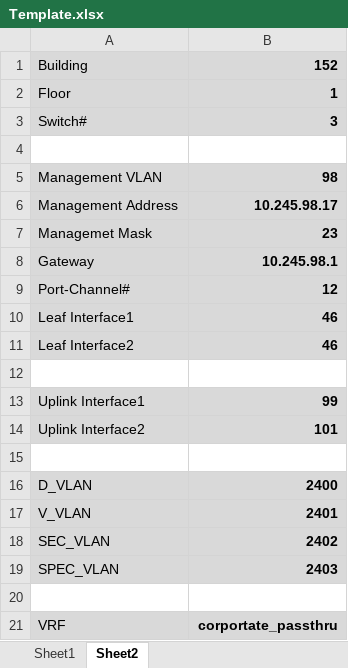
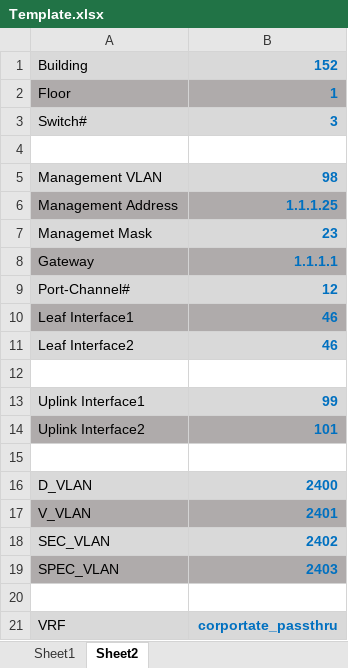
Before and after one commit to phredi-renner/net-programming, an Excel workbook: ConfigletBase/input/Template.xlsx, sheet Sheet2, drawn as a sheet; values as stored, in another font and other column widths than the file's, no borders; the diff names each change by its address in the sheet, - before the commit and + after, or states it on an @@ line.

```diff
--- a/ConfigletBase/input/Template.xlsx (sheet Sheet2)
+++ b/ConfigletBase/input/Template.xlsx (sheet Sheet2)
-B1:B3 text colour: black
+B1:B3 text colour: #0070C0
-A2:B2 fill: #D9D9D9
+A2:B2 fill: #AFABAB
-B5:B11 text colour: black
+B5:B11 text colour: #0070C0
-A6:B6 fill: #D9D9D9
+A6:B6 fill: #AFABAB
-B6: 10.245.98.17
+B6: 1.1.1.25
-A8:B8 fill: #D9D9D9
+A8:B8 fill: #AFABAB
-B8: 10.245.98.1
+B8: 1.1.1.1
-A10:B10 fill: #D9D9D9
+A10:B10 fill: #AFABAB
-B13:B14 text colour: black
+B13:B14 text colour: #0070C0
-A14:B14 fill: #D9D9D9
+A14:B14 fill: #AFABAB
-B16:B19 text colour: black
+B16:B19 text colour: #0070C0
-A17:B17 fill: #D9D9D9
+A17:B17 fill: #AFABAB
-A19:B19 fill: #D9D9D9
+A19:B19 fill: #AFABAB
-B21 text colour: black
+B21 text colour: #0070C0
```
Also changed, not shown: sheet Sheet1, 2 other files.
